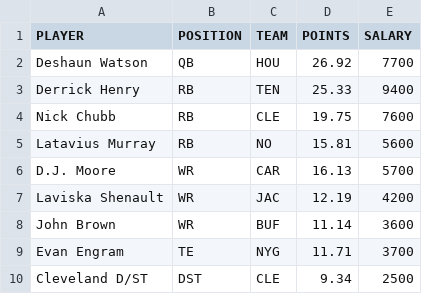
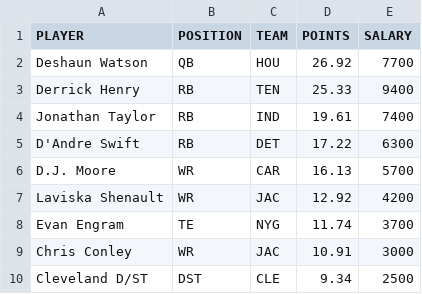
Before and after one commit to tomasokal/github_actions_examples, a CSV file: Output/example_calculation_output.csv, drawn as a sheet.

```diff
--- a/Output/example_calculation_output.csv
+++ b/Output/example_calculation_output.csv
@@ -3,8 +3,8 @@ Deshaun Watson,QB,HOU,26.92,7700
 Derrick Henry,RB,TEN,25.33,9400
-Nick Chubb,RB,CLE,19.75,7600
-Latavius Murray,RB,NO,15.81,5600
+Jonathan Taylor,RB,IND,19.61,7400
+D'Andre Swift,RB,DET,17.22,6300
 D.J. Moore,WR,CAR,16.13,5700
-Laviska Shenault,WR,JAC,12.19,4200
-John Brown,WR,BUF,11.14,3600
-Evan Engram,TE,NYG,11.71,3700
+Laviska Shenault,WR,JAC,12.92,4200
+Evan Engram,TE,NYG,11.74,3700
+Chris Conley,WR,JAC,10.91,3000
 Cleveland D/ST,DST,CLE,9.34,2500
```
